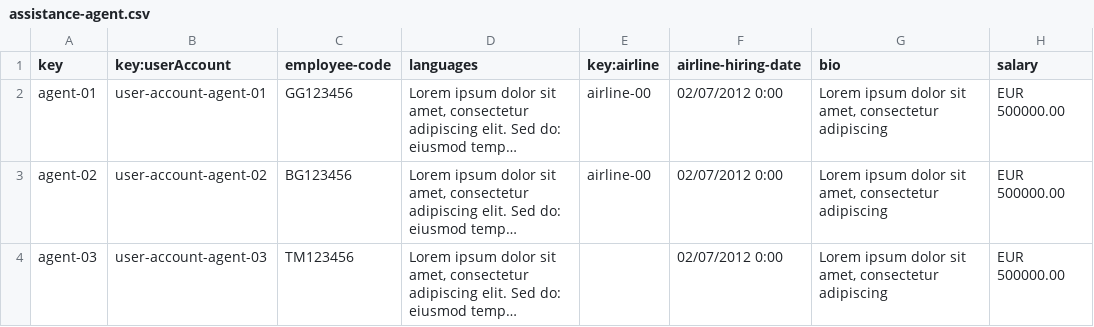
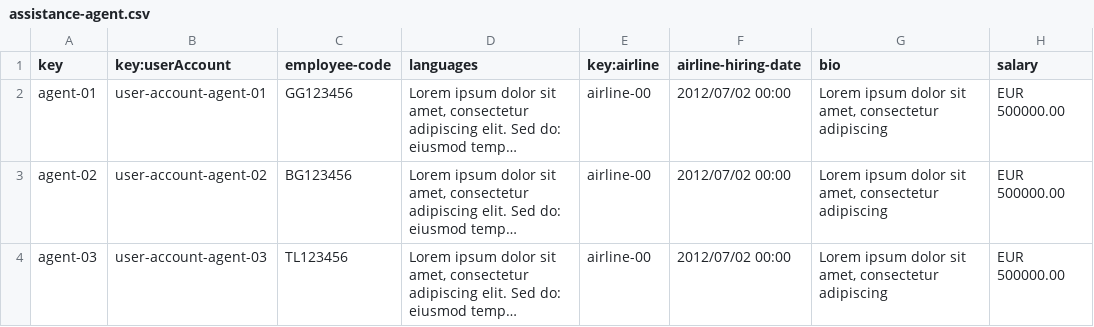
Before and after one commit to sfernandez07/DP2-C.004, a CSV file: src/main/resources/WEB-INF/data/sample/assistance-agent.csv, drawn as a sheet; only a part is shown; long unchanged cells end in …; the diff names each change by its address in the sheet, - before the commit and + after, or states it on an @@ line.

```diff
--- a/src/main/resources/WEB-INF/data/sample/assistance-agent.csv
+++ b/src/main/resources/WEB-INF/data/sample/assistance-agent.csv
-F2:F4 (airline-hiring-date): 02/07/2012 0:00
+F2:F4 (airline-hiring-date): 2012/07/02 00:00
-C4 (employee-code): TM123456
+C4 (employee-code): TL123456
-E4 (key:airline): (empty)
+E4 (key:airline): airline-00
```
Also changed, not shown: src/main/resources/WEB-INF/data/sample/claim.csv, src/main/resources/WEB-INF/data/sample/tracking-log.csv, 3 other files.
